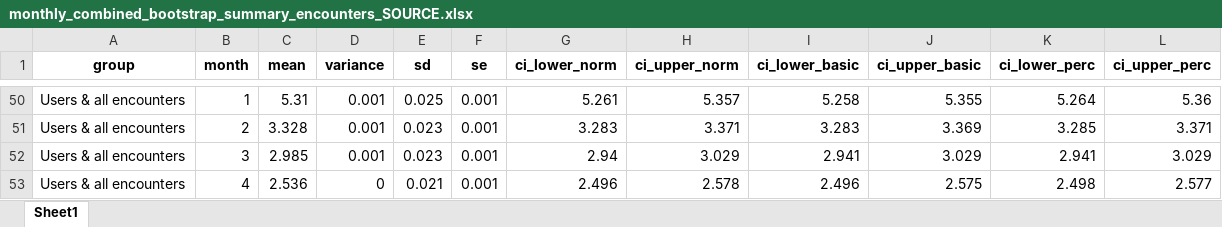
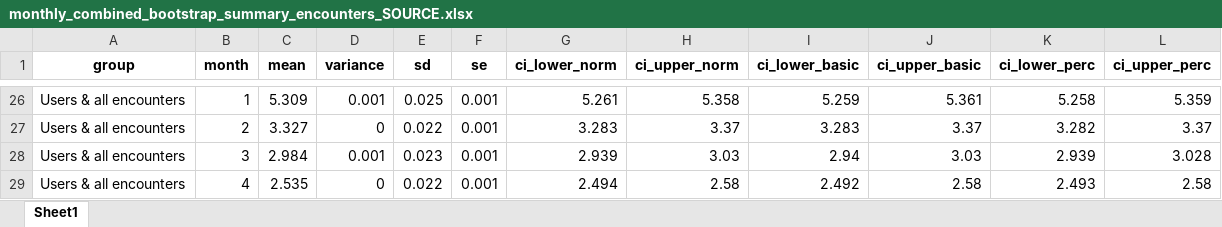
Before and after one commit to HEOR-NDORMS/OMOP-Validation-Study, an Excel workbook: CPRD Raw Analysis/Results/Monthly/monthly_combined_bootstrap_summary_encounters_SOURCE.xlsx, sheet Sheet1, drawn as a sheet; only a part is shown, gaps mark what is left out; values as stored, in another font and other column widths than the file's, no borders; addresses are those after the commit; the diff covers the shown part only; the diff names each change by its address in the sheet, - before the commit and + after, or states it on an @@ line.

```diff
--- a/CPRD Raw Analysis/Results/Monthly/monthly_combined_bootstrap_summary_encounters_SOURCE.xlsx (sheet Sheet1)
+++ b/CPRD Raw Analysis/Results/Monthly/monthly_combined_bootstrap_summary_encounters_SOURCE.xlsx (sheet Sheet1)
-C26 (mean): 5.31
+C26 (mean): 5.309
-H26 (ci_upper_norm): 5.357
+H26 (ci_upper_norm): 5.358
-I26 (ci_lower_basic): 5.258
+I26 (ci_lower_basic): 5.259
-J26 (ci_upper_basic): 5.355
+J26 (ci_upper_basic): 5.361
-K26 (ci_lower_perc): 5.264
+K26 (ci_lower_perc): 5.258
-L26 (ci_upper_perc): 5.36
+L26 (ci_upper_perc): 5.359
-C27 (mean): 3.328
+C27 (mean): 3.327
-D27 (variance): 0.001
+D27 (variance): 0
-E27 (sd): 0.023
+E27 (sd): 0.022
-H27 (ci_upper_norm): 3.371
+H27 (ci_upper_norm): 3.37
-J27 (ci_upper_basic): 3.369
+J27 (ci_upper_basic): 3.37
-K27 (ci_lower_perc): 3.285
+K27 (ci_lower_perc): 3.282
-L27 (ci_upper_perc): 3.371
+L27 (ci_upper_perc): 3.37
-C28 (mean): 2.985
+C28 (mean): 2.984
-G28 (ci_lower_norm): 2.94
+G28 (ci_lower_norm): 2.939
-H28 (ci_upper_norm): 3.029
+H28 (ci_upper_norm): 3.03
-I28 (ci_lower_basic): 2.941
+I28 (ci_lower_basic): 2.94
-J28 (ci_upper_basic): 3.029
+J28 (ci_upper_basic): 3.03
-K28 (ci_lower_perc): 2.941
+K28 (ci_lower_perc): 2.939
-L28 (ci_upper_perc): 3.029
+L28 (ci_upper_perc): 3.028
-C29 (mean): 2.536
+C29 (mean): 2.535
-E29 (sd): 0.021
+E29 (sd): 0.022
-G29 (ci_lower_norm): 2.496
+G29 (ci_lower_norm): 2.494
-H29 (ci_upper_norm): 2.578
+H29 (ci_upper_norm): 2.58
-I29 (ci_lower_basic): 2.496
+I29 (ci_lower_basic): 2.492
-J29 (ci_upper_basic): 2.575
+J29 (ci_upper_basic): 2.58
-K29 (ci_lower_perc): 2.498
+K29 (ci_lower_perc): 2.493
-L29 (ci_upper_perc): 2.577
+L29 (ci_upper_perc): 2.58
```
Also changed, not shown: 48 removed rows and 124 edited cells elsewhere in this sheet, CPRD Raw Analysis/Results/Monthly/monthly_combined_bootstrap_summary_costs_SOURCE.xlsx, CPRD Raw Analysis/Results/Yearly/yearly_combined_bootstrap_summary_costs_SOURCE.xlsx, 23 other files.
